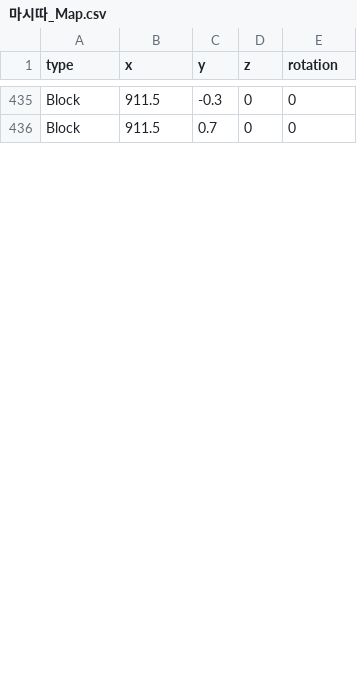
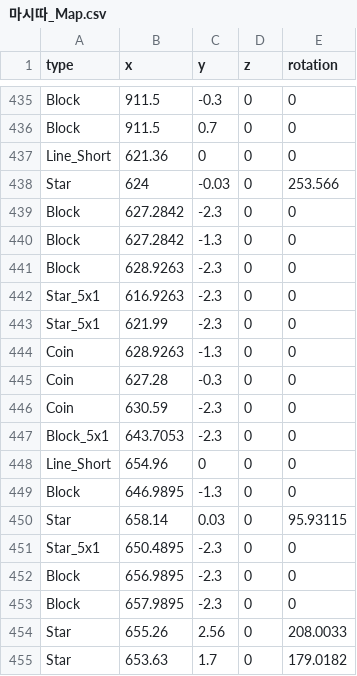
Before and after one commit to anack-111/Geo, a CSV file: Assets/Data/MapData/마시따_Map.csv, drawn as a sheet; only a part is shown, gaps mark what is left out; the diff covers the shown part only.

```diff
--- a/Assets/Data/MapData/마시따_Map.csv
+++ b/Assets/Data/MapData/마시따_Map.csv
@@ -436 +436,20 @@ Block,911.5,-0.3,0,0
 Block,911.5,0.7,0,0
+Line_Short,621.36,0,0,0
+Star,624,-0.03,0,253.566
+Block,627.2842,-2.3,0,0
+Block,627.2842,-1.3,0,0
+Block,628.9263,-2.3,0,0
+Star_5x1,616.9263,-2.3,0,0
+Star_5x1,621.99,-2.3,0,0
+Coin,628.9263,-1.3,0,0
+Coin,627.28,-0.3,0,0
+Coin,630.59,-2.3,0,0
+Block_5x1,643.7053,-2.3,0,0
+Line_Short,654.96,0,0,0
+Block,646.9895,-1.3,0,0
+Star,658.14,0.03,0,95.93115
+Star_5x1,650.4895,-2.3,0,0
+Block,656.9895,-2.3,0,0
+Block,657.9895,-2.3,0,0
+Star,655.26,2.56,0,208.0033
+Star,653.63,1.7,0,179.0182
```
Also changed, not shown: 13 added rows and 16 edited cells elsewhere in this file, 8 other files.
